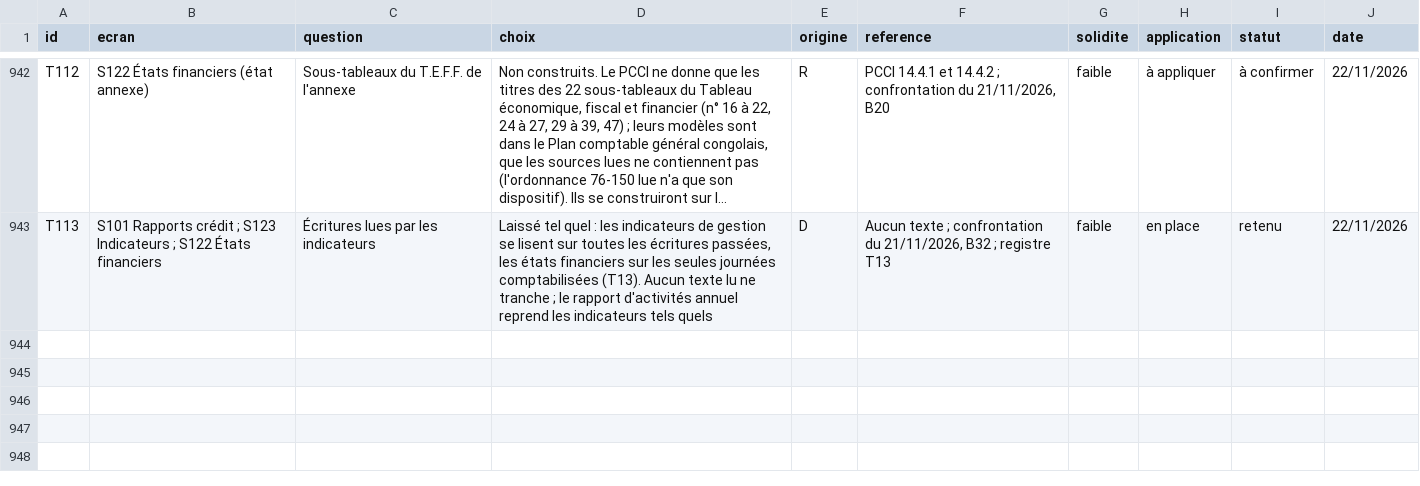
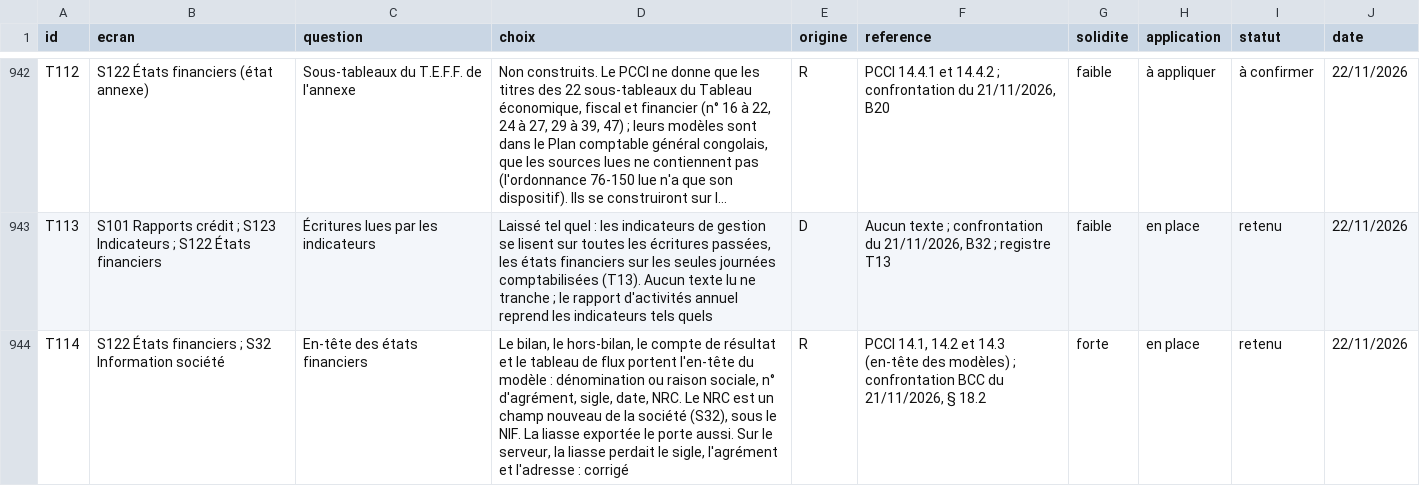
Before and after one commit to manatandu/Microfina-, a CSV file: replica/decisions.csv, drawn as a sheet; only a part is shown, gaps mark what is left out; long unchanged cells end in …; the diff names each change by its address in the sheet, - before the commit and + after, or states it on an @@ line.

```diff
--- a/replica/decisions.csv
+++ b/replica/decisions.csv
+row 944: T114 | S122 États financiers ; S32 Information société | En-tête des états financiers | Le bilan, le hors-bilan, le compte de résultat et le tableau de flux portent l'en-tête du modèle : dénomination ou raison sociale, n° d'agrément, sigle, date, NRC. Le NRC est un champ nouveau de la société (S32), sous le NIF. La liasse exportée le porte aussi. Sur le serveur, la liasse perdait le sigle, l'agrément et l'adresse : corrigé | R | PCCI 14.1, 14.2 et 14.3 (en-tête des modèles) ; confrontation BCC du 21/11/2026, § 18.2 | forte | en place | retenu | 22/11/2026
```
Also changed, not shown: 14 other files.
